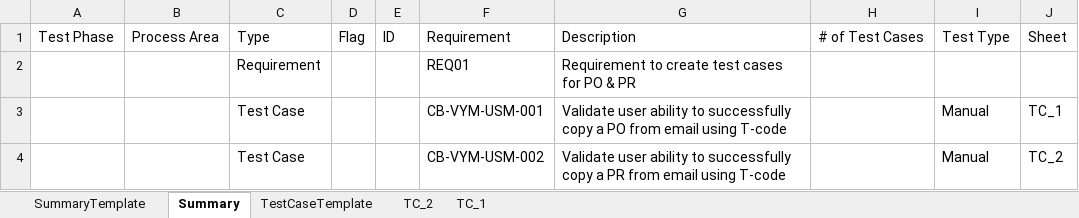
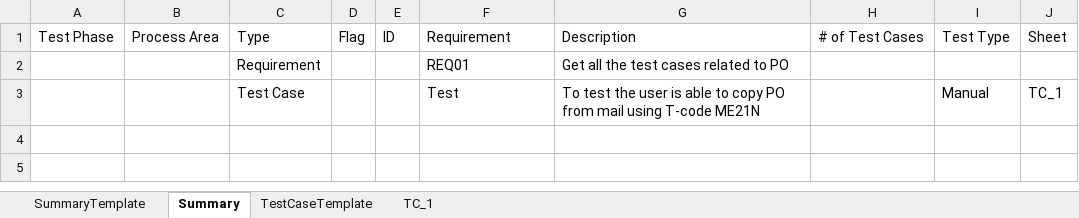
Before and after one commit to ashrayahd/automatedtestcasegeneration, an Excel workbook: Input/TestCases.xlsx, sheet Summary, drawn as a sheet; values as stored, in another font and other column widths than the file's, no borders; conditional formats and table styles not drawn; the diff names each change by its address in the sheet, - before the commit and + after, or states it on an @@ line.

```diff
--- a/Input/TestCases.xlsx (sheet Summary)
+++ b/Input/TestCases.xlsx (sheet Summary)
-sheet tab: TC_2
-G2: Requirement to create test cases for PO & PR
+G2: Get all the test cases related to PO
-F3: CB-VYM-USM-001
+F3: Test
-G3: Validate user ability to successfully copy a PO from email using T-code
+G3: To test the user is able to copy PO from mail using T-code ME21N
-row 4:  |  | Test Case |  |  | CB-VYM-USM-002 | Validate user ability to successfully copy a PR from email using T-code |  | Manual | TC_2
```
Also changed, not shown: sheet TC_1, Input/Requirements.xlsx, 3 other files.
